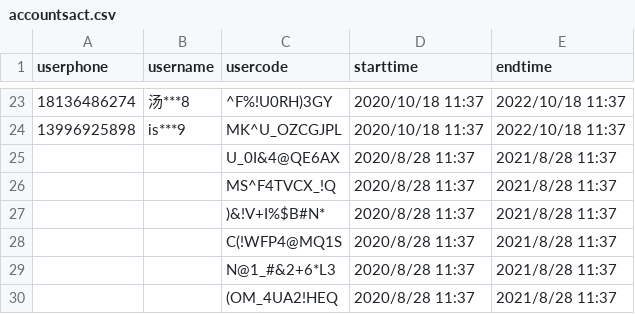
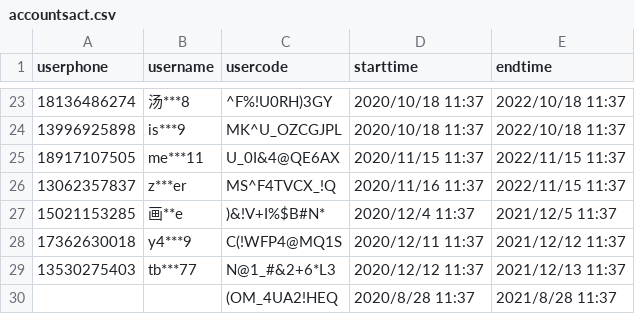
Before and after one commit to rajna/toeflexam, a CSV file: toeflzhanghao/accountsact.csv, drawn as a sheet; only a part is shown, gaps mark what is left out; removed rows and columns are numbered as before the commit, all else as after; the diff names each change by its address in the sheet, - before the commit and + after, or states it on an @@ line.

```diff
--- a/toeflzhanghao/accountsact.csv
+++ b/toeflzhanghao/accountsact.csv
-row 25:  |  | U_0I&4@QE6AX | 2020/8/28 11:37 | 2021/8/28 11:37
-row 26:  |  | MS^F4TVCX_!Q | 2020/8/28 11:37 | 2021/8/28 11:37
-row 27:  |  | )&!V+I%$B#N* | 2020/8/28 11:37 | 2021/8/28 11:37
-row 28:  |  | C(!WFP4@MQ1S | 2020/8/28 11:37 | 2021/8/28 11:37
-row 29:  |  | N@1_#&2+6*L3 | 2020/8/28 11:37 | 2021/8/28 11:37
+row 25: 18917107505 | me***11 | U_0I&4@QE6AX | 2020/11/15 11:37 | 2022/11/15 11:37
+row 26: 13062357837 | z***er | MS^F4TVCX_!Q | 2020/11/16 11:37 | 2022/11/15 11:37
+row 27: 15021153285 | 画**e | )&!V+I%$B#N* | 2020/12/4 11:37 | 2021/12/5 11:37
+row 28: 17362630018 | y4***9 | C(!WFP4@MQ1S | 2020/12/11 11:37 | 2021/12/12 11:37
+row 29: 13530275403 | tb***77 | N@1_#&2+6*L3 | 2020/12/12 11:37 | 2021/12/13 11:37
```
Also changed, not shown: toeflzhanghao/accounts.csv, toeflzhanghao/accountsgre.csv, 5 other files.
